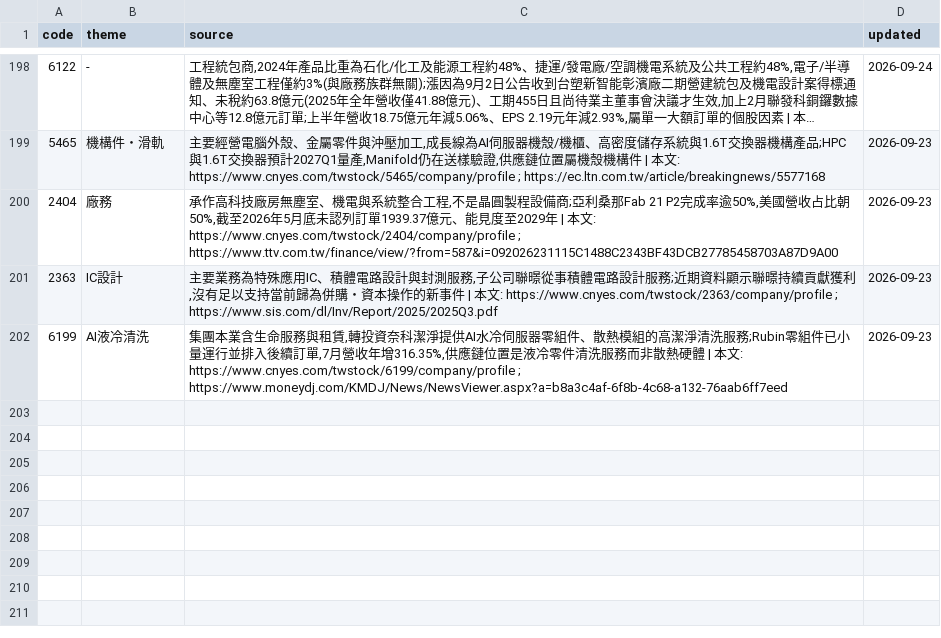
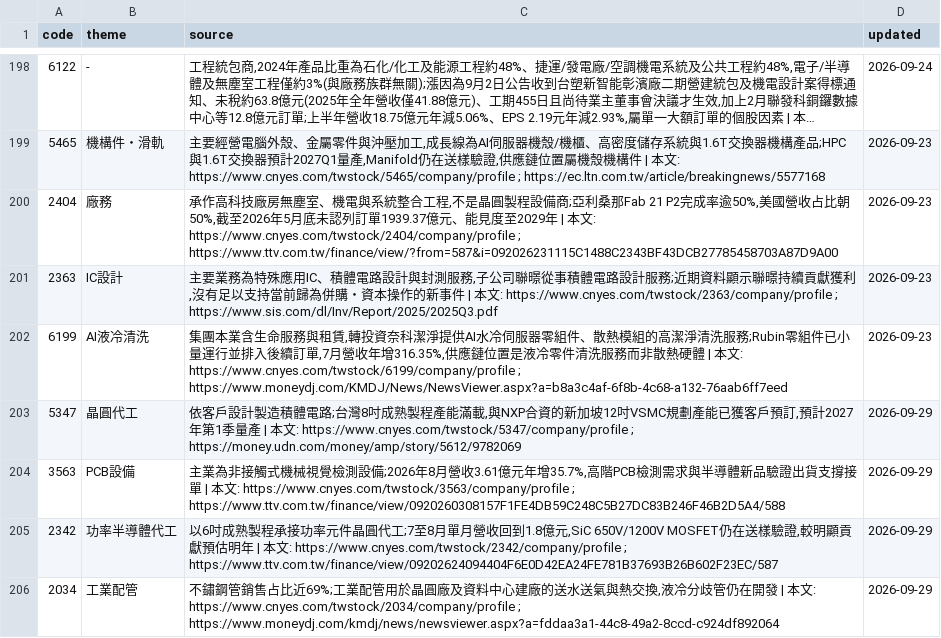
Before and after one commit to wesley314789/tw-momentum, a CSV file: data/theme_overrides.csv, drawn as a sheet; only a part is shown, gaps mark what is left out; long unchanged cells end in …; the diff covers the shown part only; the diff names each change by its address in the sheet, - before the commit and + after, or states it on an @@ line.

Commit message:
themes: 補上 12 檔未歸類個股的題材

```diff
--- a/data/theme_overrides.csv
+++ b/data/theme_overrides.csv
+row 203: 5347 | 晶圓代工 | 依客戶設計製造積體電路;台灣8吋成熟製程產能滿載,與NXP合資的新加坡12吋VSMC規劃產能已獲客戶預訂,預計2027年第1季量產 | 本文: https://www.cnyes.com/twstock/5347/company/profile ; https://money.udn.com/money/amp/story/5612/9782069 | 2026-09-29
+row 204: 3563 | PCB設備 | 主業為非接觸式機械視覺檢測設備;2026年8月營收3.61億元年增35.7%,高階PCB檢測需求與半導體新品驗證出貨支撐接單 | 本文: https://www.cnyes.com/twstock/3563/company/profile ; https://www.ttv.com.tw/finance/view/0920260308157F1FE4DB59C248C5B27DC83B246F46B2D5A4/588 | 2026-09-29
+row 205: 2342 | 功率半導體代工 | 以6吋成熟製程承接功率元件晶圓代工;7至8月單月營收回到1.8億元,SiC 650V/1200V MOSFET仍在送樣驗證,較明顯貢獻預估明年 | 本文: https://www.cnyes.com/twstock/2342/company/profile ; https://www.ttv.com.tw/finance/view/09202624094404F6E0D42EA24FE781B37693B26B602F23EC/587 | 2026-09-29
+row 206: 2034 | 工業配管 | 不鏽鋼管銷售占比近69%;工業配管用於晶圓廠及資料中心建廠的送水送氣與熱交換,液冷分歧管仍在開發 | 本文: https://www.cnyes.com/twstock/2034/company/profile ; https://www.moneydj.com/kmdj/news/newsviewer.aspx?a=fddaa3a1-44c8-49a2-8ccd-c924df892064 | 2026-09-29
```
Also changed, not shown: 4 added rows and 12 edited cells elsewhere in this file, 2 other files.
